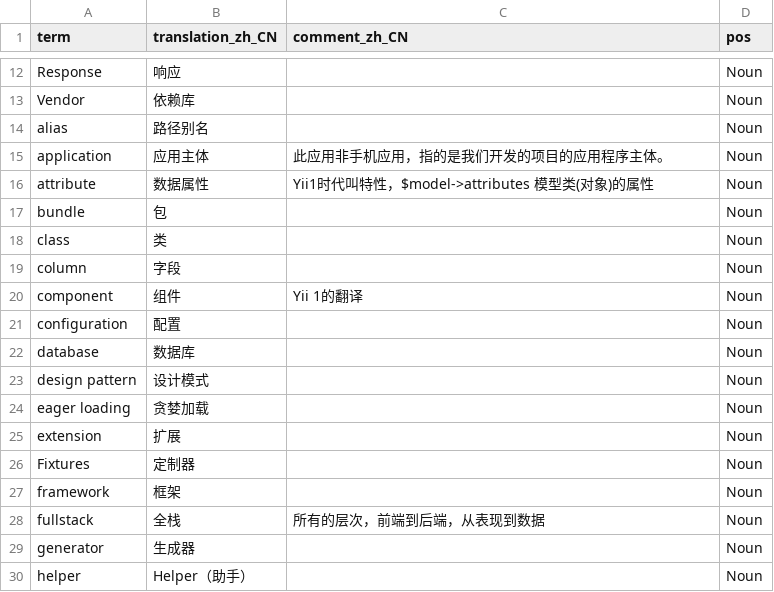
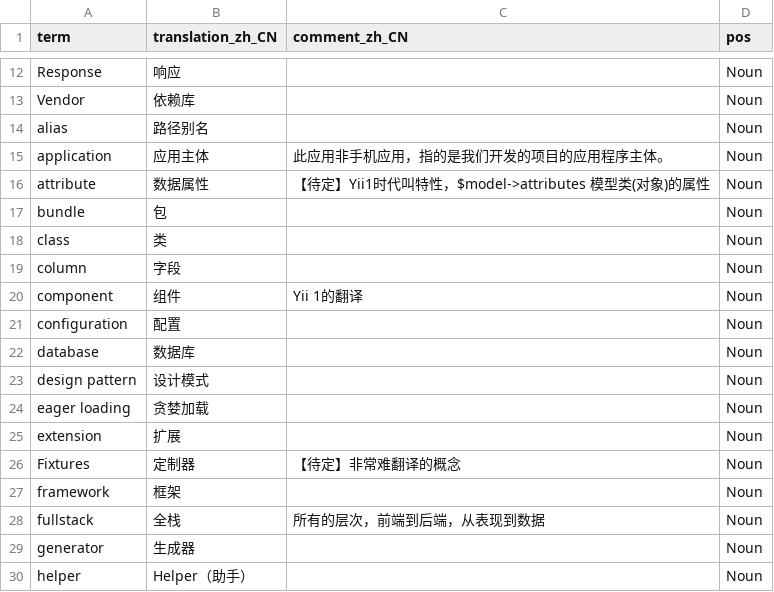
Before and after one commit to yii2-chinesization/yii2-zh-cn, a CSV file: guide/glossary.csv, drawn as a sheet; only a part is shown, gaps mark what is left out.

Commit message:
Update glossary.csv

```diff
--- a/guide/glossary.csv
+++ b/guide/glossary.csv
@@ -15,3 +15,3 @@ alias,路径别名,,Noun
 application,应用主体,"此应用非手机应用，指的是我们开发的项目的应用程序主体。",Noun
-attribute,数据属性,"Yii1时代叫特性，$model->attributes 模型类(对象)的属性",Noun
+attribute,数据属性,"【待定】Yii1时代叫特性，$model->attributes 模型类(对象)的属性",Noun
 bundle,包,,Noun
@@ -25,3 +25,3 @@ eager loading,贪婪加载,,Noun
 extension,扩展,,Noun
-Fixtures,定制器,,Noun
+Fixtures,定制器,"【待定】非常难翻译的概念",Noun
 framework,框架,,Noun
```
